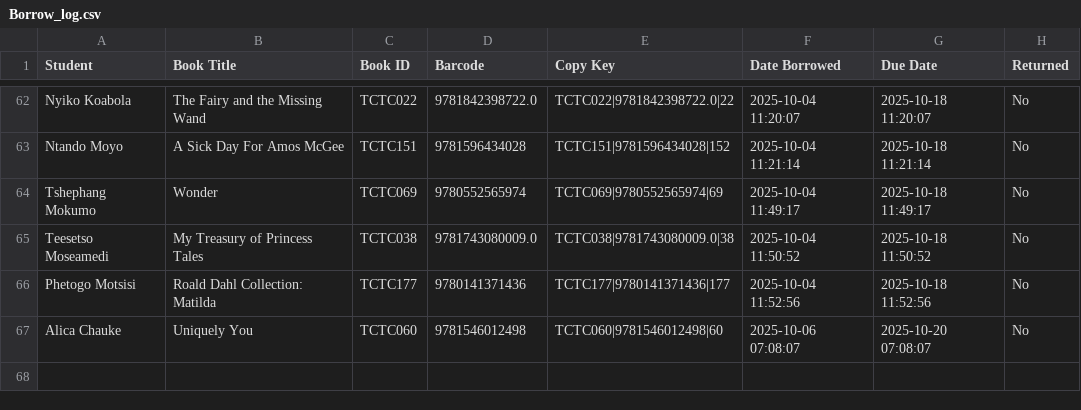
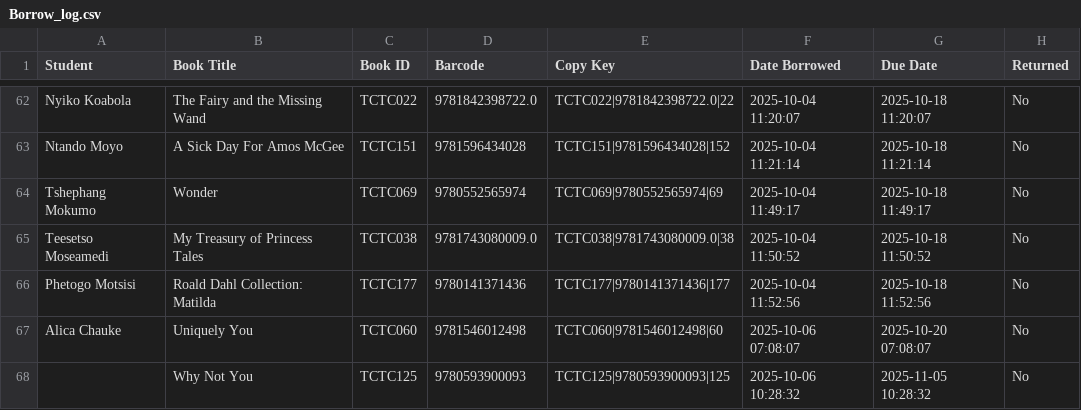
Before and after one commit to Thoko654/tzu-chi-library, a CSV file: data/Borrow_log.csv, drawn as a sheet; only a part is shown, gaps mark what is left out.

```diff
--- a/data/Borrow_log.csv
+++ b/data/Borrow_log.csv
@@ -67 +67,2 @@ Phetogo Motsisi,Roald Dahl Collection: Matilda,TCTC177,9780141371436,TCTC177|978
 Alica Chauke,Uniquely You,TCTC060,9781546012498,TCTC060|9781546012498|60,2025-10-06 07:08:07,2025-10-20 07:08:07,No
+,Why Not You,TCTC125,9780593900093,TCTC125|9780593900093|125,2025-10-06 10:28:32,2025-11-05 10:28:32,No
```
